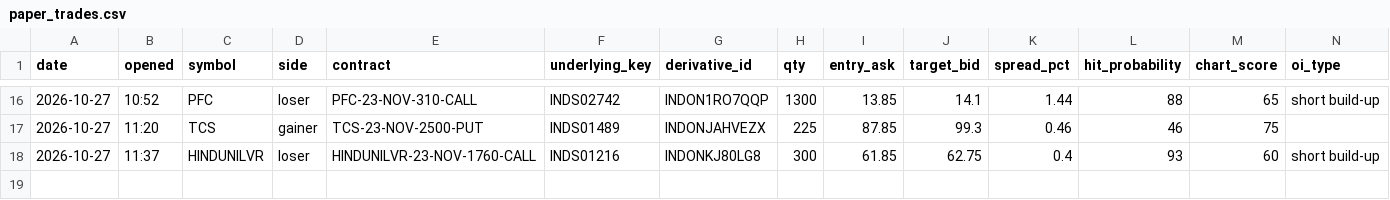
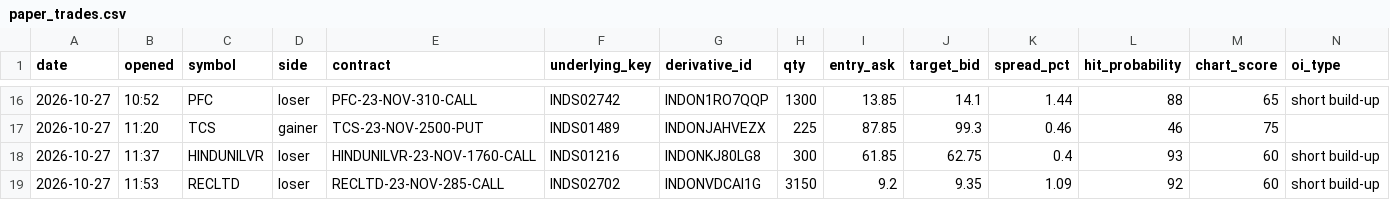
Before and after one commit to vishnupadma007-oss/Stock-market-scanner-of-India, a CSV file: journal/paper_trades.csv, drawn as a sheet; only a part is shown, gaps mark what is left out; rows hold the shown columns only; the diff names each change by its address in the sheet, - before the commit and + after, or states it on an @@ line.

```diff
--- a/journal/paper_trades.csv
+++ b/journal/paper_trades.csv
+row 19: 2026-10-27 | 11:53 | RECLTD | loser | RECLTD-23-NOV-285-CALL | INDS02702 | INDONVDCAI1G | 3150 | 9.2 | 9.35 | 1.09 | 92 | 60 | short build-up
```
Also changed, not shown: journal/claude_verdicts.csv, 4 other files.
